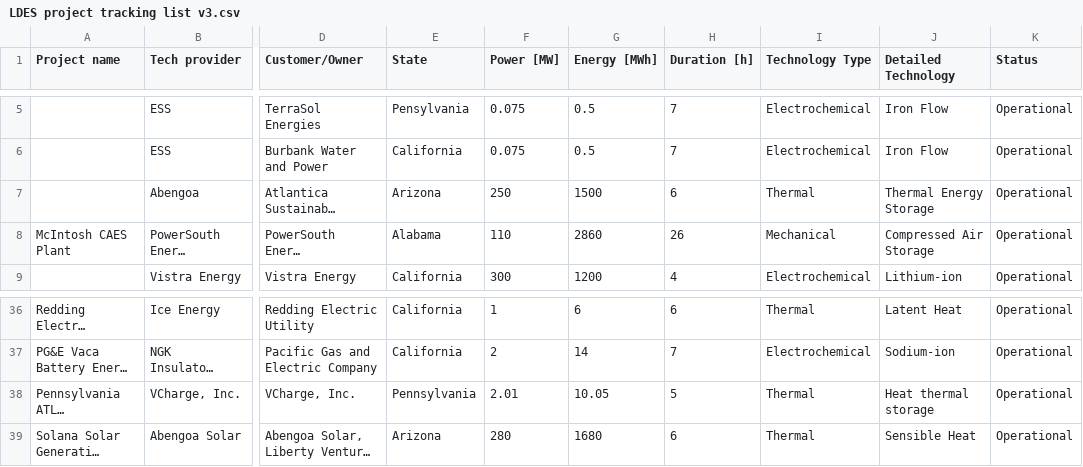
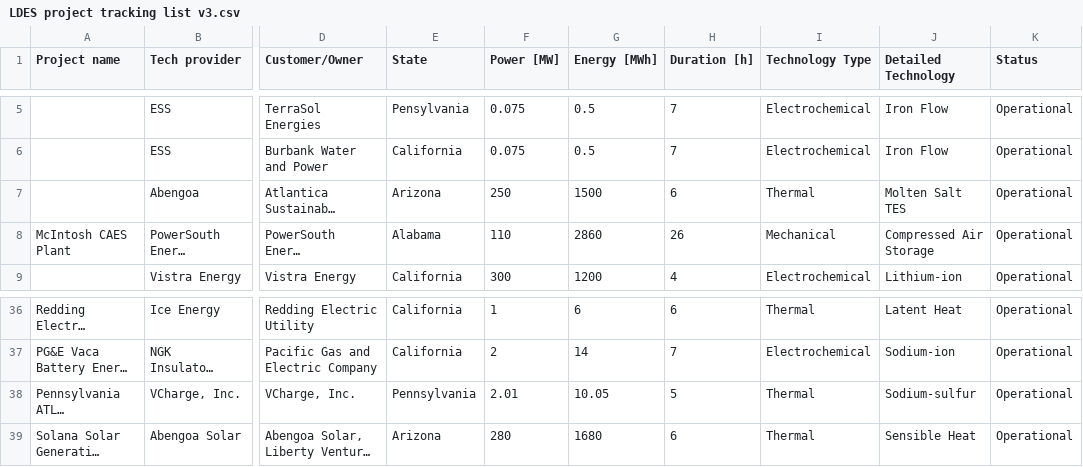
Before and after one commit to ndmart505/LDES-Tool, a CSV file: LDES project tracking list v3.csv, drawn as a sheet; only a part is shown, gaps mark what is left out; long unchanged cells end in …; the diff names each change by its address in the sheet, - before the commit and + after, or states it on an @@ line.

Commit message:
Update LDES project tracking list v3.csv

```diff
--- a/LDES project tracking list v3.csv
+++ b/LDES project tracking list v3.csv
-J7 (Detailed Technology): Thermal Energy Storage
+J7 (Detailed Technology): Molten Salt TES
-J38 (Detailed Technology): Heat thermal storage
+J38 (Detailed Technology): Sodium-sulfur
```
